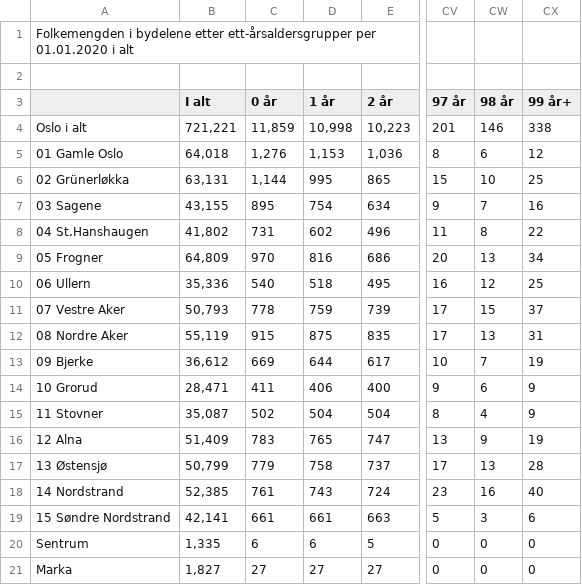
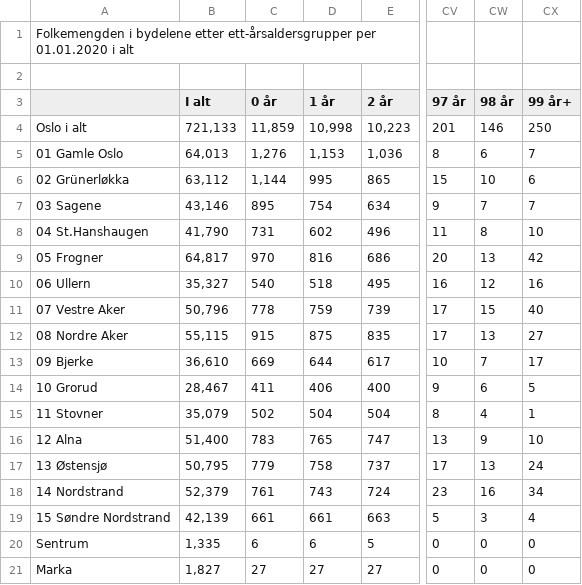
Before and after one commit to bengler/oslodemo, a CSV file: data/demografi/bydeler2020-Table 1.csv, drawn as a sheet; only a part is shown, gaps mark what is left out; the diff covers the shown part only; the diff names each change by its address in the sheet, - before the commit and + after, or states it on an @@ line.

Commit message:
New data sets. Updated importer.

```diff
--- a/data/demografi/bydeler2020-Table 1.csv
+++ b/data/demografi/bydeler2020-Table 1.csv
-B4 (I alt): 721,221
+B4 (I alt): 721,133
-CX4 (99 år+): 338
+CX4 (99 år+): 250
-B5 (I alt): 64,018
+B5 (I alt): 64,013
-CX5 (99 år+): 12
+CX5 (99 år+): 7
-B6 (I alt): 63,131
+B6 (I alt): 63,112
-CX6 (99 år+): 25
+CX6 (99 år+): 6
-B7 (I alt): 43,155
+B7 (I alt): 43,146
-CX7 (99 år+): 16
+CX7 (99 år+): 7
-B8 (I alt): 41,802
+B8 (I alt): 41,790
-CX8 (99 år+): 22
+CX8 (99 år+): 10
-B9 (I alt): 64,809
+B9 (I alt): 64,817
-CX9 (99 år+): 34
+CX9 (99 år+): 42
-B10 (I alt): 35,336
+B10 (I alt): 35,327
-CX10 (99 år+): 25
+CX10 (99 år+): 16
-B11 (I alt): 50,793
+B11 (I alt): 50,796
-CX11 (99 år+): 37
+CX11 (99 år+): 40
-B12 (I alt): 55,119
+B12 (I alt): 55,115
-CX12 (99 år+): 31
+CX12 (99 år+): 27
-B13 (I alt): 36,612
+B13 (I alt): 36,610
-CX13 (99 år+): 19
+CX13 (99 år+): 17
-B14 (I alt): 28,471
+B14 (I alt): 28,467
-CX14 (99 år+): 9
+CX14 (99 år+): 5
-B15 (I alt): 35,087
+B15 (I alt): 35,079
-CX15 (99 år+): 9
+CX15 (99 år+): 1
-B16 (I alt): 51,409
+B16 (I alt): 51,400
-CX16 (99 år+): 19
+CX16 (99 år+): 10
-B17 (I alt): 50,799
+B17 (I alt): 50,795
-CX17 (99 år+): 28
+CX17 (99 år+): 24
-B18 (I alt): 52,385
+B18 (I alt): 52,379
-CX18 (99 år+): 40
+CX18 (99 år+): 34
-B19 (I alt): 42,141
+B19 (I alt): 42,139
-CX19 (99 år+): 6
+CX19 (99 år+): 4
```
Also changed, not shown: 66 edited cells elsewhere in this file, data/demografi/bydeler2015-Table 1.csv, data/demografi/bydeler2023-Table 1.csv, 9 other files.
